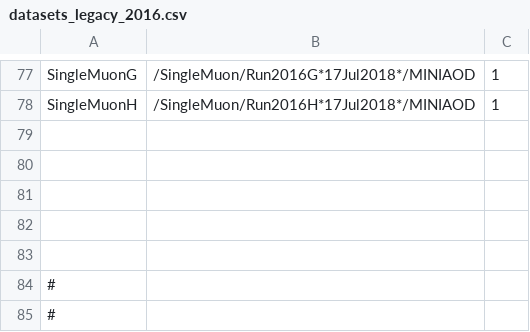
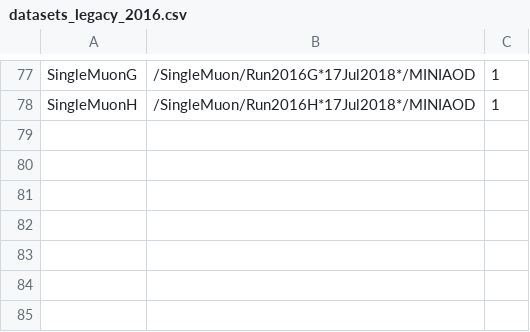
Before and after one commit to kit-cn-cms/BoostedAnalyzer_runscripts_NAF, a CSV file: datasets_legacy_2016.csv, drawn as a sheet; only a part is shown, gaps mark what is left out; the diff names each change by its address in the sheet, - before the commit and + after, or states it on an @@ line.

Commit message:
remove error stuff

```diff
--- a/datasets_legacy_2016.csv
+++ b/datasets_legacy_2016.csv
-row 79: (empty)
-row 80: (empty)
-row 81: (empty)
-row 82: (empty)
-row 83: (empty)
-row 84: #
-row 85: #
```
